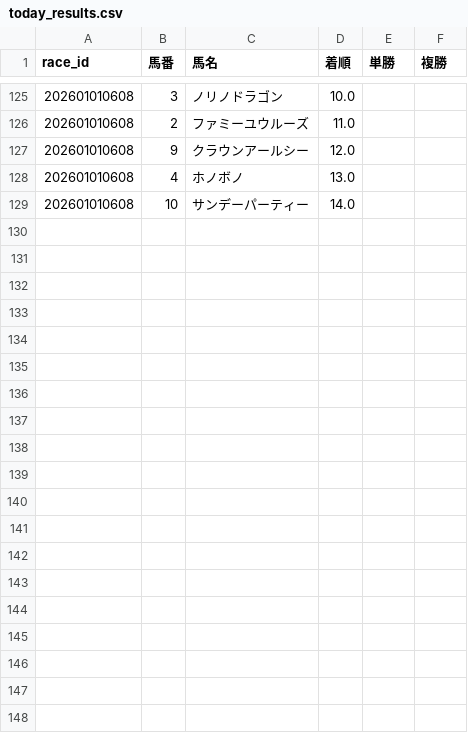
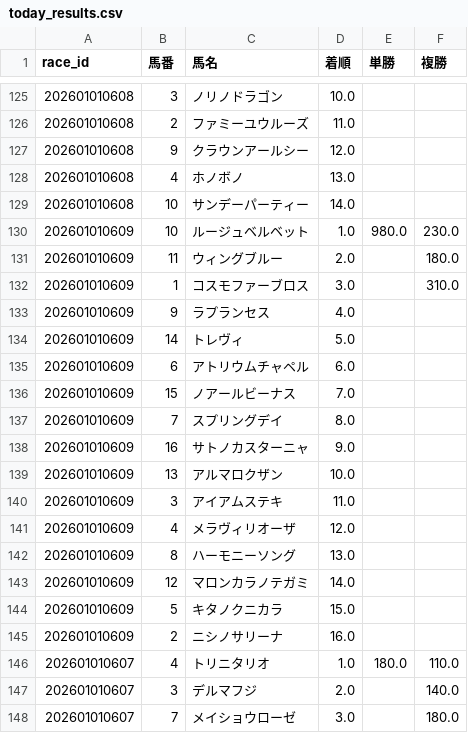
Before and after one commit to fu-ga306/keiba-ai, a CSV file: today_results.csv, drawn as a sheet; only a part is shown, gaps mark what is left out; the diff covers the shown part only.

```diff
--- a/today_results.csv
+++ b/today_results.csv
@@ -129 +129,20 @@
 202601010608,10,サンデーパーティー,14.0,,
+202601010609,10,ルージュベルベット,1.0,980.0,230.0
+202601010609,11,ウィングブルー,2.0,,180.0
+202601010609,1,コスモファーブロス,3.0,,310.0
+202601010609,9,ラプランセス,4.0,,
+202601010609,14,トレヴィ,5.0,,
+202601010609,6,アトリウムチャペル,6.0,,
+202601010609,15,ノアールビーナス,7.0,,
+202601010609,7,スプリングデイ,8.0,,
+202601010609,16,サトノカスターニャ,9.0,,
+202601010609,13,アルマロクザン,10.0,,
+202601010609,3,アイアムステキ,11.0,,
+202601010609,4,メラヴィリオーザ,12.0,,
+202601010609,8,ハーモニーソング,13.0,,
+202601010609,12,マロンカラノテガミ,14.0,,
+202601010609,5,キタノクニカラ,15.0,,
+202601010609,2,ニシノサリーナ,16.0,,
+202601010607,4,トリニタリオ,1.0,180.0,110.0
+202601010607,3,デルマフジ,2.0,,140.0
+202601010607,7,メイショウローゼ,3.0,,180.0
```
Also changed, not shown: 27 added rows elsewhere in this file, odds_history.csv, today_predictions.csv.
